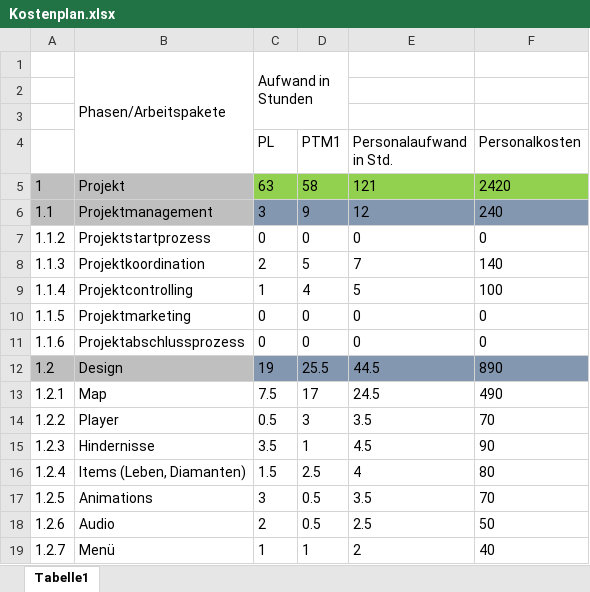
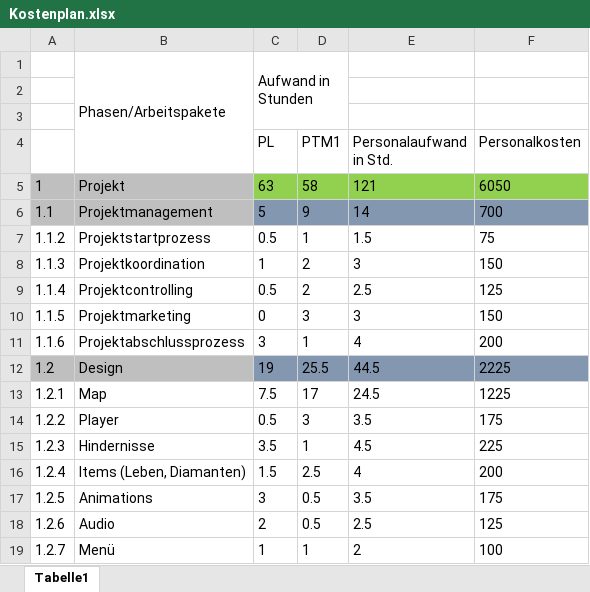
Before and after one commit to LukasSchneider1/Game-Information, an Excel workbook: Kostenplan.xlsx, sheet Tabelle1, drawn as a sheet; only a part is shown; values as stored, in another font and other column widths than the file's, no borders; the diff covers the shown part only; the diff names each change by its address in the sheet, - before the commit and + after, or states it on an @@ line.

Commit message:
update

```diff
--- a/Kostenplan.xlsx (sheet Tabelle1)
+++ b/Kostenplan.xlsx (sheet Tabelle1)
-F5 (Personalkosten): 2420
+F5 (Personalkosten): 6050
-C6 (PL): 3
+C6 (PL): 5
-E6 (Personalaufwand in Std.): 12
+E6 (Personalaufwand in Std.): 14
-F6 (Personalkosten): 240
+F6 (Personalkosten): 700
-C7 (PL): 0
+C7 (PL): 0.5
-D7 (PTM1): 0
+D7 (PTM1): 1
-E7 (Personalaufwand in Std.): 0
+E7 (Personalaufwand in Std.): 1.5
-F7 (Personalkosten): 0
+F7 (Personalkosten): 75
-C8 (PL): 2
+C8 (PL): 1
-D8 (PTM1): 5
+D8 (PTM1): 2
-E8 (Personalaufwand in Std.): 7
+E8 (Personalaufwand in Std.): 3
-F8 (Personalkosten): 140
+F8 (Personalkosten): 150
-C9 (PL): 1
+C9 (PL): 0.5
-D9 (PTM1): 4
+D9 (PTM1): 2
-E9 (Personalaufwand in Std.): 5
+E9 (Personalaufwand in Std.): 2.5
-F9 (Personalkosten): 100
+F9 (Personalkosten): 125
-D10 (PTM1): 0
+D10 (PTM1): 3
-E10 (Personalaufwand in Std.): 0
+E10 (Personalaufwand in Std.): 3
-F10 (Personalkosten): 0
+F10 (Personalkosten): 150
-C11 (PL): 0
+C11 (PL): 3
-D11 (PTM1): 0
+D11 (PTM1): 1
-E11 (Personalaufwand in Std.): 0
+E11 (Personalaufwand in Std.): 4
-F11 (Personalkosten): 0
+F11 (Personalkosten): 200
-F12 (Personalkosten): 890
+F12 (Personalkosten): 2225
-F13 (Personalkosten): 490
+F13 (Personalkosten): 1225
-F14 (Personalkosten): 70
+F14 (Personalkosten): 175
-F15 (Personalkosten): 90
+F15 (Personalkosten): 225
-F16 (Personalkosten): 80
+F16 (Personalkosten): 200
-F17 (Personalkosten): 70
+F17 (Personalkosten): 175
-F18 (Personalkosten): 50
+F18 (Personalkosten): 125
-F19 (Personalkosten): 40
+F19 (Personalkosten): 100
```
Also changed, not shown: 1 added row, 1 removed row and 13 edited cells elsewhere in this sheet.
